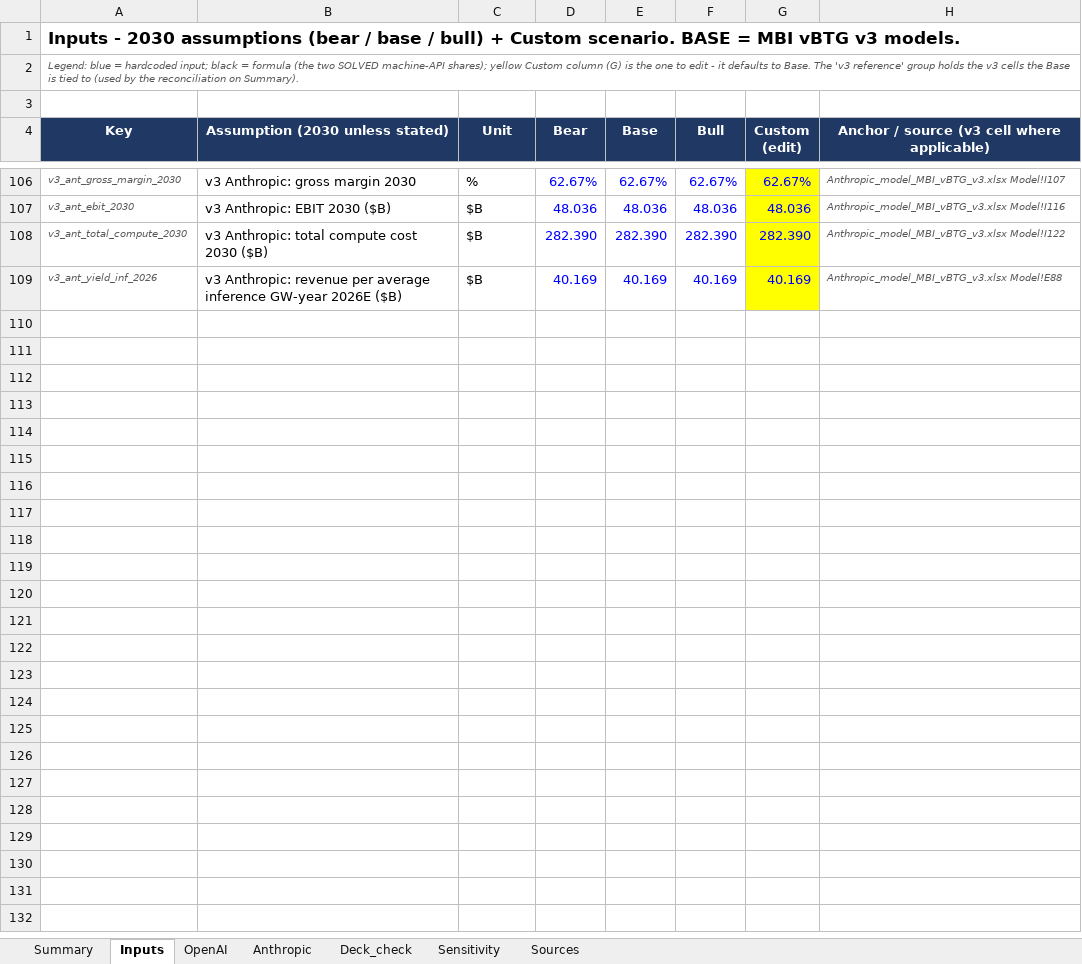
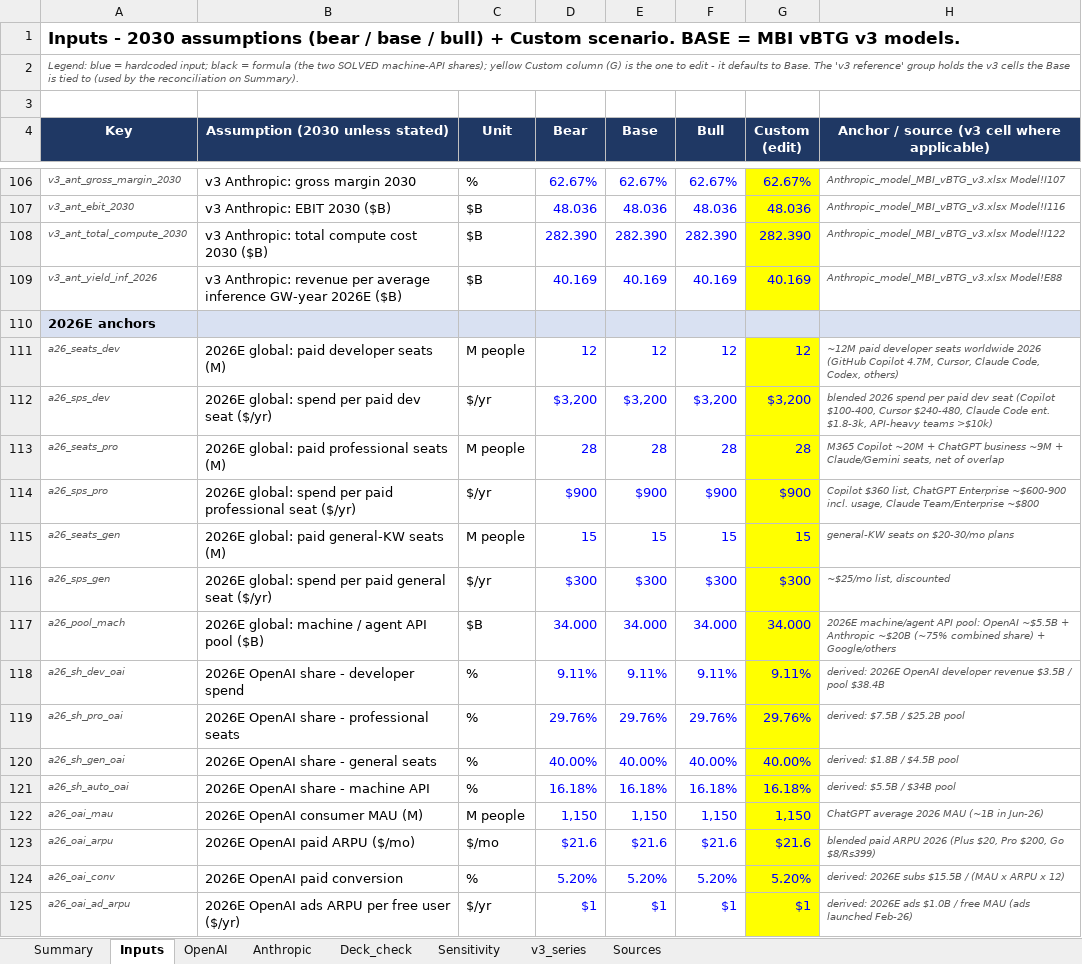
Before and after one commit to borbavic/earnings_preview, an Excel workbook: ai_labs_2030/model/AI_labs_revenue_2030_bottomup.xlsx, sheet Inputs, drawn as a sheet; only a part is shown, gaps mark what is left out; values as stored, in another font and other column widths than the file's, no borders; the diff covers the shown part only; the diff names each change by its address in the sheet, - before the commit and + after, or states it on an @@ line.

```diff
--- a/ai_labs_2030/model/AI_labs_revenue_2030_bottomup.xlsx (sheet Inputs)
+++ b/ai_labs_2030/model/AI_labs_revenue_2030_bottomup.xlsx (sheet Inputs)
+sheet tab: v3_series
+row 110: 2026E anchors
+row 111: a26_seats_dev | 2026E global: paid developer seats (M) | M people | 12 | 12 | 12 | 12 | ~12M paid developer seats worldwide 2026 (GitHub Copilot 4.7M, Cursor, Claude Code, Codex, others)
+row 112: a26_sps_dev | 2026E global: spend per paid dev seat ($/yr) | $/yr | $3,200 | $3,200 | $3,200 | $3,200 | blended 2026 spend per paid dev seat (Copilot $100-400, Cursor $240-480, Claude Code ent. $1.8-3k, API-heavy teams >$10k)
+row 113: a26_seats_pro | 2026E global: paid professional seats (M) | M people | 28 | 28 | 28 | 28 | M365 Copilot ~20M + ChatGPT business ~9M + Claude/Gemini seats, net of overlap
+row 114: a26_sps_pro | 2026E global: spend per paid professional seat ($/yr) | $/yr | $900 | $900 | $900 | $900 | Copilot $360 list, ChatGPT Enterprise ~$600-900 incl. usage, Claude Team/Enterprise ~$800
+row 115: a26_seats_gen | 2026E global: paid general-KW seats (M) | M people | 15 | 15 | 15 | 15 | general-KW seats on $20-30/mo plans
+row 116: a26_sps_gen | 2026E global: spend per paid general seat ($/yr) | $/yr | $300 | $300 | $300 | $300 | ~$25/mo list, discounted
+row 117: a26_pool_mach | 2026E global: machine / agent API pool ($B) | $B | 34.000 | 34.000 | 34.000 | 34.000 | 2026E machine/agent API pool: OpenAI ~$5.5B + Anthropic ~$20B (~75% combined share) + Google/others
+row 118: a26_sh_dev_oai | 2026E OpenAI share - developer spend | % | 9.11% | 9.11% | 9.11% | 9.11% | derived: 2026E OpenAI developer revenue $3.5B / pool $38.4B
+row 119: a26_sh_pro_oai | 2026E OpenAI share - professional seats | % | 29.76% | 29.76% | 29.76% | 29.76% | derived: $7.5B / $25.2B pool
+row 120: a26_sh_gen_oai | 2026E OpenAI share - general seats | % | 40.00% | 40.00% | 40.00% | 40.00% | derived: $1.8B / $4.5B pool
+row 121: a26_sh_auto_oai | 2026E OpenAI share - machine API | % | 16.18% | 16.18% | 16.18% | 16.18% | derived: $5.5B / $34B pool
+row 122: a26_oai_mau | 2026E OpenAI consumer MAU (M) | M people | 1,150 | 1,150 | 1,150 | 1,150 | ChatGPT average 2026 MAU (~1B in Jun-26)
+row 123: a26_oai_arpu | 2026E OpenAI paid ARPU ($/mo) | $/mo | $21.6 | $21.6 | $21.6 | $21.6 | blended paid ARPU 2026 (Plus $20, Pro $200, Go $8/Rs399)
+row 124: a26_oai_conv | 2026E OpenAI paid conversion | % | 5.20% | 5.20% | 5.20% | 5.20% | derived: 2026E subs $15.5B / (MAU x ARPU x 12)
+row 125: a26_oai_ad_arpu | 2026E OpenAI ads ARPU per free user ($/yr) | $/yr | $1 | $1 | $1 | $1 | derived: 2026E ads $1.0B / free MAU (ads launched Feb-26)
```
Also changed, not shown: 11 added rows elsewhere in this sheet, sheet OpenAI, sheet Anthropic, 6 other files.
